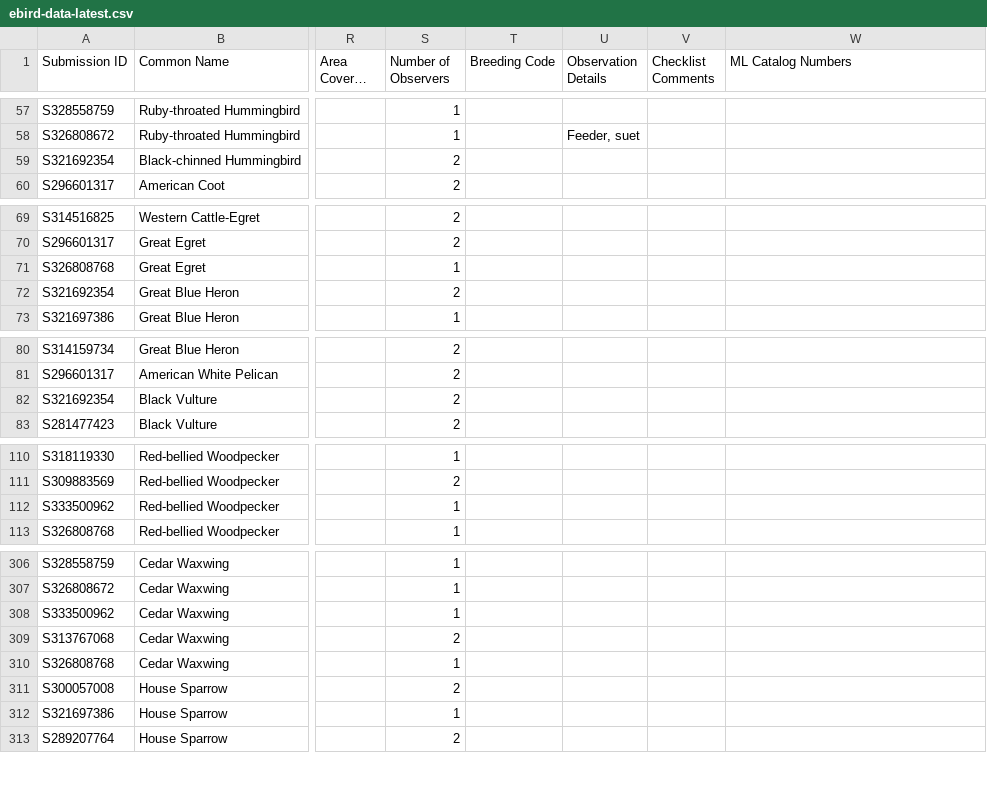
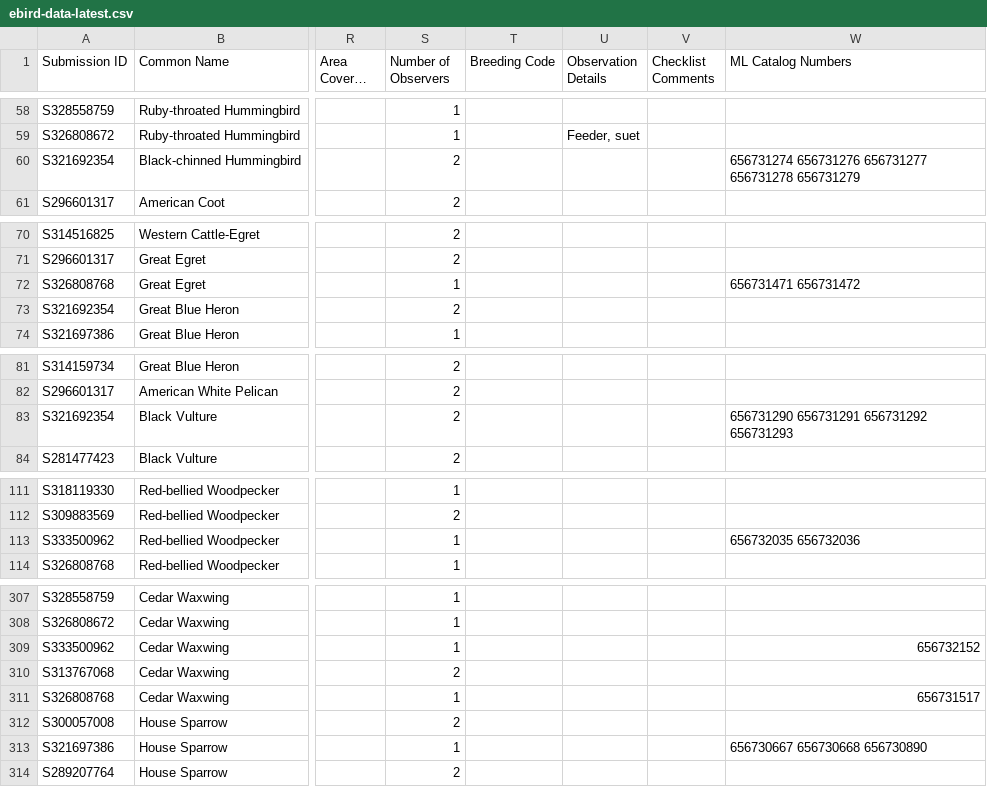
Before and after one commit to felipeharker/hark-ornithology, a CSV file: observation-data/ebird-data-latest.csv, drawn as a sheet; only a part is shown, gaps mark what is left out; long unchanged cells end in …; addresses are those after the commit; the diff covers the shown part only; the diff names each change by its address in the sheet, - before the commit and + after, or states it on an @@ line.

Commit message:
new media data

```diff
--- a/observation-data/ebird-data-latest.csv
+++ b/observation-data/ebird-data-latest.csv
-W60 (ML Catalog Numbers): (empty)
+W60 (ML Catalog Numbers): 656731274 656731276 656731277 656731278 656731279
-W72 (ML Catalog Numbers): (empty)
+W72 (ML Catalog Numbers): 656731471 656731472
-W83 (ML Catalog Numbers): (empty)
+W83 (ML Catalog Numbers): 656731290 656731291 656731292 656731293
-W113 (ML Catalog Numbers): (empty)
+W113 (ML Catalog Numbers): 656732035 656732036
-W309 (ML Catalog Numbers): (empty)
+W309 (ML Catalog Numbers): 656732152
-W311 (ML Catalog Numbers): (empty)
+W311 (ML Catalog Numbers): 656731517
-W313 (ML Catalog Numbers): (empty)
+W313 (ML Catalog Numbers): 656730667 656730668 656730890
```
Also changed, not shown: 5 added rows, 3 removed rows and 15 edited cells elsewhere in this file, 2 other files.
